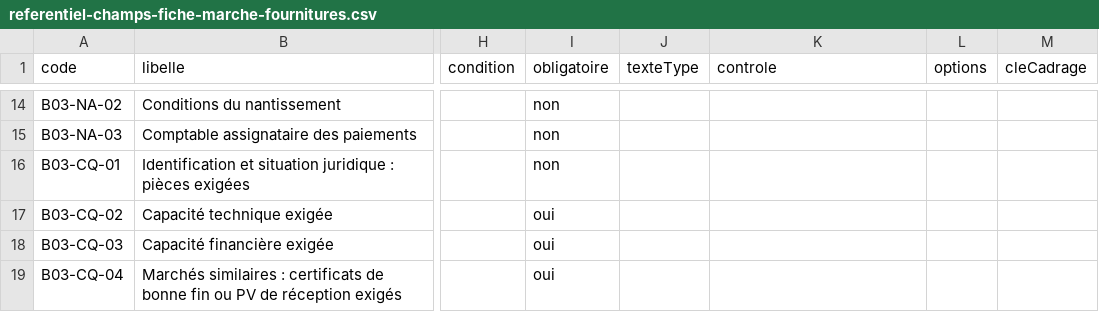
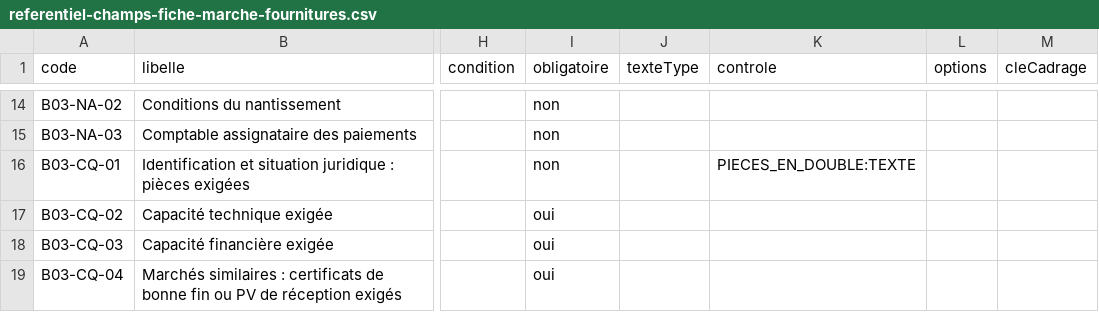
Before and after one commit to lralaitsilanihasy-create/PRS2.0-frontend, a CSV file: docs/referentiel-champs-fiche-marche-fournitures.csv, drawn as a sheet; only a part is shown, gaps mark what is left out; the diff names each change by its address in the sheet, - before the commit and + after, or states it on an @@ line.

```diff
--- a/docs/referentiel-champs-fiche-marche-fournitures.csv
+++ b/docs/referentiel-champs-fiche-marche-fournitures.csv
-K16 (controle): (empty)
+K16 (controle): PIECES_EN_DOUBLE:TEXTE
```
Also changed, not shown: docs/referentiel-champs-fiche-dao-travaux.csv, 1 other file.
